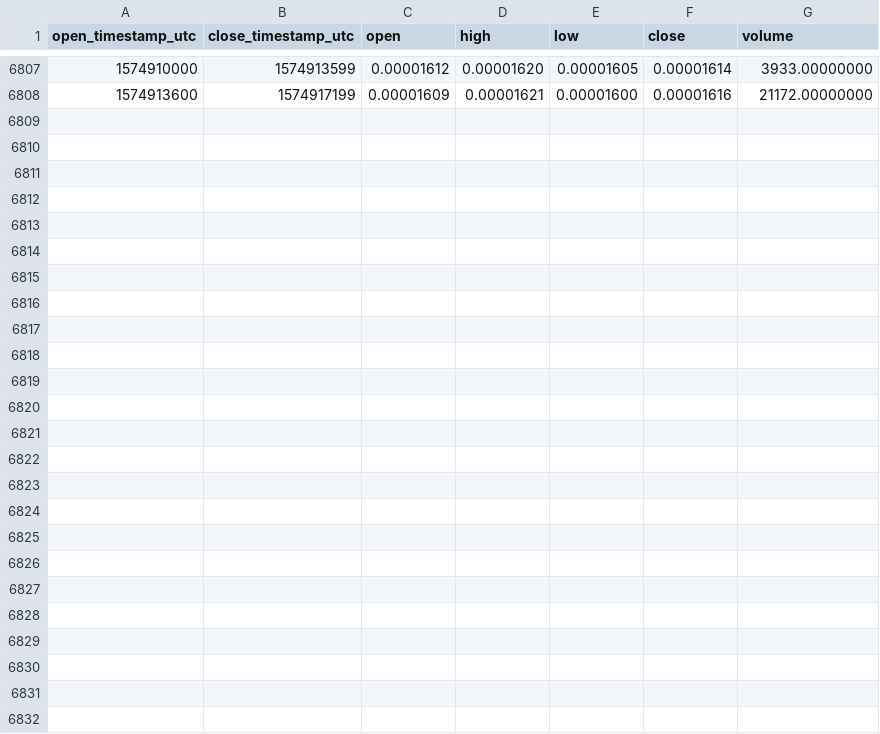
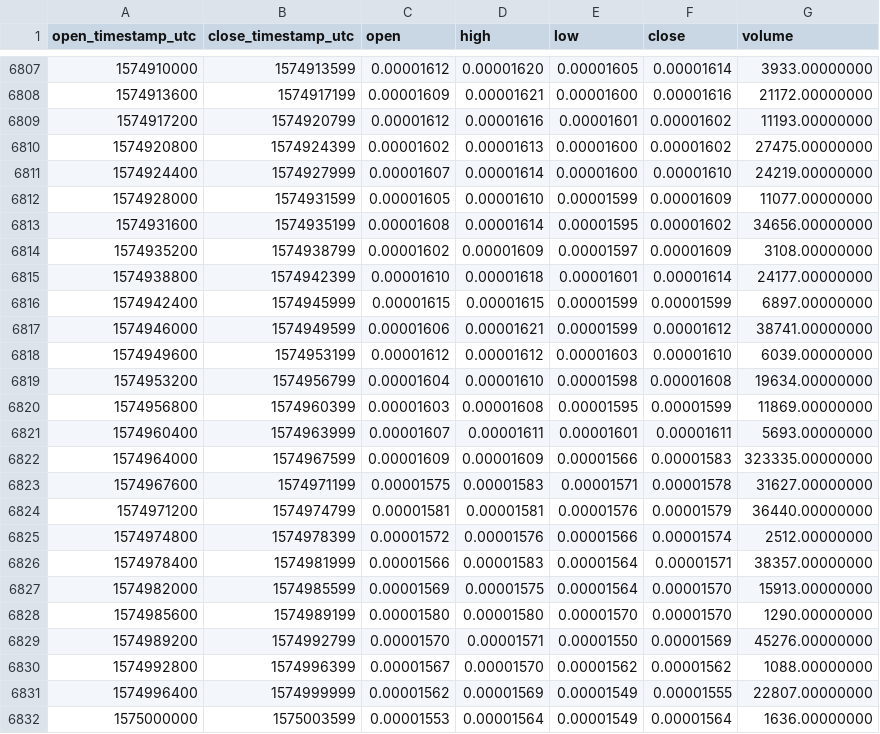
Before and after one commit to cryptobigbro/binance-ONGBTC, a CSV file: binance-ONGBTC-1h.csv, drawn as a sheet; only a part is shown, gaps mark what is left out; the diff names each change by its address in the sheet, - before the commit and + after, or states it on an @@ line.

Commit message:
Update OHLCV data.

```diff
--- a/binance-ONGBTC-1h.csv
+++ b/binance-ONGBTC-1h.csv
+row 6809: 1574917200 | 1574920799 | 0.00001612 | 0.00001616 | 0.00001601 | 0.00001602 | 11193.00000000
+row 6810: 1574920800 | 1574924399 | 0.00001602 | 0.00001613 | 0.00001600 | 0.00001602 | 27475.00000000
+row 6811: 1574924400 | 1574927999 | 0.00001607 | 0.00001614 | 0.00001600 | 0.00001610 | 24219.00000000
+row 6812: 1574928000 | 1574931599 | 0.00001605 | 0.00001610 | 0.00001599 | 0.00001609 | 11077.00000000
+row 6813: 1574931600 | 1574935199 | 0.00001608 | 0.00001614 | 0.00001595 | 0.00001602 | 34656.00000000
+row 6814: 1574935200 | 1574938799 | 0.00001602 | 0.00001609 | 0.00001597 | 0.00001609 | 3108.00000000
+row 6815: 1574938800 | 1574942399 | 0.00001610 | 0.00001618 | 0.00001601 | 0.00001614 | 24177.00000000
+row 6816: 1574942400 | 1574945999 | 0.00001615 | 0.00001615 | 0.00001599 | 0.00001599 | 6897.00000000
+row 6817: 1574946000 | 1574949599 | 0.00001606 | 0.00001621 | 0.00001599 | 0.00001612 | 38741.00000000
+row 6818: 1574949600 | 1574953199 | 0.00001612 | 0.00001612 | 0.00001603 | 0.00001610 | 6039.00000000
+row 6819: 1574953200 | 1574956799 | 0.00001604 | 0.00001610 | 0.00001598 | 0.00001608 | 19634.00000000
+row 6820: 1574956800 | 1574960399 | 0.00001603 | 0.00001608 | 0.00001595 | 0.00001599 | 11869.00000000
+row 6821: 1574960400 | 1574963999 | 0.00001607 | 0.00001611 | 0.00001601 | 0.00001611 | 5693.00000000
+row 6822: 1574964000 | 1574967599 | 0.00001609 | 0.00001609 | 0.00001566 | 0.00001583 | 323335.00000000
+row 6823: 1574967600 | 1574971199 | 0.00001575 | 0.00001583 | 0.00001571 | 0.00001578 | 31627.00000000
+row 6824: 1574971200 | 1574974799 | 0.00001581 | 0.00001581 | 0.00001576 | 0.00001579 | 36440.00000000
+row 6825: 1574974800 | 1574978399 | 0.00001572 | 0.00001576 | 0.00001566 | 0.00001574 | 2512.00000000
+row 6826: 1574978400 | 1574981999 | 0.00001566 | 0.00001583 | 0.00001564 | 0.00001571 | 38357.00000000
+row 6827: 1574982000 | 1574985599 | 0.00001569 | 0.00001575 | 0.00001564 | 0.00001570 | 15913.00000000
+row 6828: 1574985600 | 1574989199 | 0.00001580 | 0.00001580 | 0.00001570 | 0.00001570 | 1290.00000000
+row 6829: 1574989200 | 1574992799 | 0.00001570 | 0.00001571 | 0.00001550 | 0.00001569 | 45276.00000000
+row 6830: 1574992800 | 1574996399 | 0.00001567 | 0.00001570 | 0.00001562 | 0.00001562 | 1088.00000000
+row 6831: 1574996400 | 1574999999 | 0.00001562 | 0.00001569 | 0.00001549 | 0.00001555 | 22807.00000000
+row 6832: 1575000000 | 1575003599 | 0.00001553 | 0.00001564 | 0.00001549 | 0.00001564 | 1636.00000000
```
Also changed, not shown: binance-ONGBTC-1d.csv.
